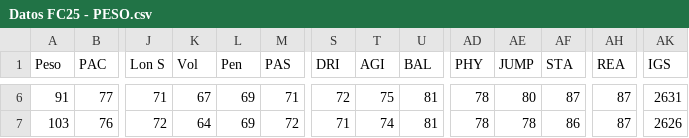
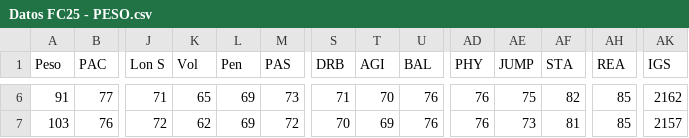
Before and after one commit to rmjourdan/ClubsStatsFC, a CSV file: Datos FC25 - PESO.csv, drawn as a sheet; only a part is shown, gaps mark what is left out; the diff covers the shown part only; the diff names each change by its address in the sheet, - before the commit and + after, or states it on an @@ line.

```diff
--- a/Datos FC25 - PESO.csv
+++ b/Datos FC25 - PESO.csv
-S1: DRI
+S1: DRB
-K6 (Vol): 67
+K6 (Vol): 65
-M6 (PAS): 71
+M6 (PAS): 73
-S6 (DRB): 72
+S6 (DRB): 71
-T6 (AGI): 75
+T6 (AGI): 70
-U6:U7 (BAL): 81
+U6:U7 (BAL): 76
-AD6:AD7 (PHY): 78
+AD6:AD7 (PHY): 76
-AE6 (JUMP): 80
+AE6 (JUMP): 75
-AF6 (STA): 87
+AF6 (STA): 82
-AH6:AH7 (REA): 87
+AH6:AH7 (REA): 85
-AK6 (IGS): 2631
+AK6 (IGS): 2162
-K7 (Vol): 64
+K7 (Vol): 62
-S7 (DRB): 71
+S7 (DRB): 70
-T7 (AGI): 74
+T7 (AGI): 69
-AE7 (JUMP): 78
+AE7 (JUMP): 73
-AF7 (STA): 86
+AF7 (STA): 81
-AK7 (IGS): 2626
+AK7 (IGS): 2157
```
Also changed, not shown: 35 edited cells elsewhere in this file, Datos FC25 - ALTURA.csv, Datos FC25 - POSICIONES.csv.
